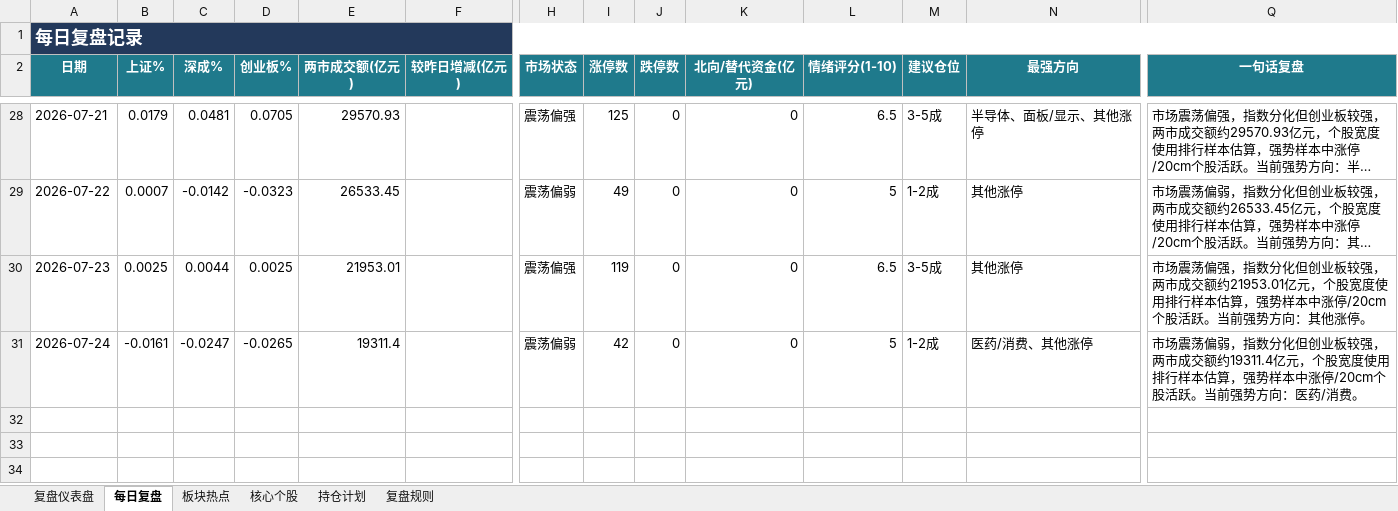
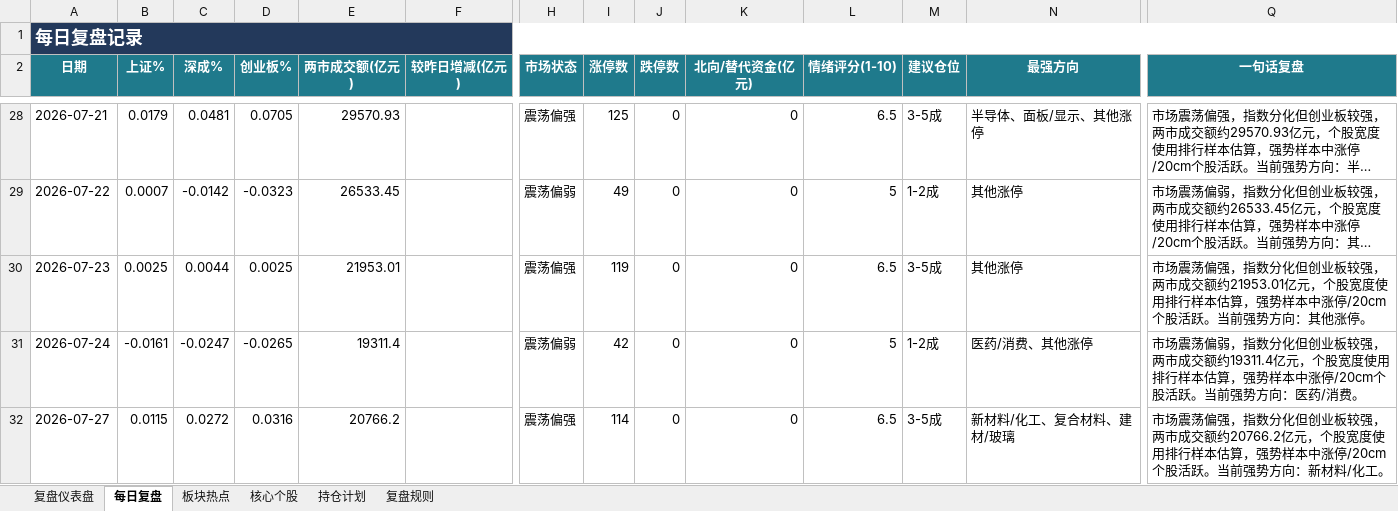
Before and after one commit to Toristricky/a-share-daily-review, an Excel workbook: 每日A股复盘表.xlsx, sheet 每日复盘, drawn as a sheet; only a part is shown, gaps mark what is left out; long unchanged cells end in …; values as stored, in another font and other column widths than the file's, no borders; rows hold the shown columns only; the diff names each change by its address in the sheet, - before the commit and + after, or states it on an @@ line.

```diff
--- a/每日A股复盘表.xlsx (sheet 每日复盘)
+++ b/每日A股复盘表.xlsx (sheet 每日复盘)
+row 32: 2026-07-27 | 0.0115 | 0.0272 | 0.0316 | 20766.2 |  | 震荡偏强 | 114 | 0 | 0 | 6.5 | 3-5成 | 新材料/化工、复合材料、建材/玻璃 | 市场震荡偏强，指数分化但创业板较强，两市成交额约20766.2亿元，个股宽度使用排行样本估算，强势样本中涨停/20cm个股活跃。当前强势方向：新材料/化工。
```
Also changed, not shown: 3 other files.
